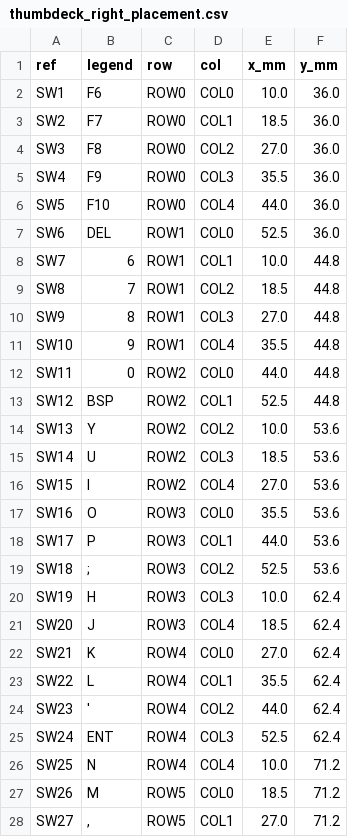
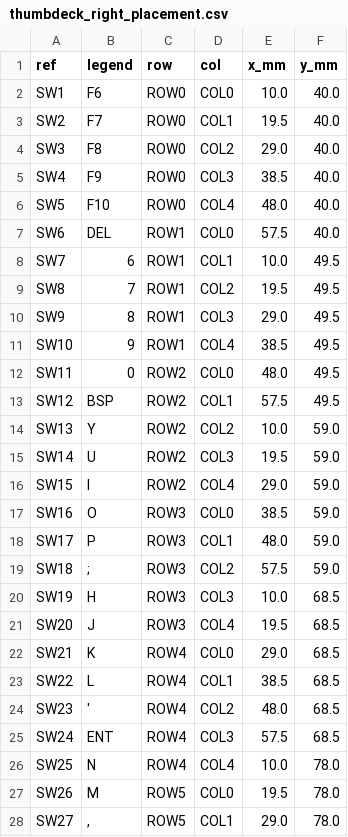
Before and after one commit to neuman/gripster, a CSV file: hardware/kicad/generated/thumbdeck_right_placement.csv, drawn as a sheet; only a part is shown; the diff covers the shown part only.

```diff
--- a/hardware/kicad/generated/thumbdeck_right_placement.csv
+++ b/hardware/kicad/generated/thumbdeck_right_placement.csv
@@ -1,28 +1,28 @@
 ref,legend,row,col,x_mm,y_mm
-SW1,F6,ROW0,COL0,10.0,36.0
-SW2,F7,ROW0,COL1,18.5,36.0
-SW3,F8,ROW0,COL2,27.0,36.0
-SW4,F9,ROW0,COL3,35.5,36.0
-SW5,F10,ROW0,COL4,44.0,36.0
-SW6,DEL,ROW1,COL0,52.5,36.0
-SW7,6,ROW1,COL1,10.0,44.8
-SW8,7,ROW1,COL2,18.5,44.8
-SW9,8,ROW1,COL3,27.0,44.8
-SW10,9,ROW1,COL4,35.5,44.8
-SW11,0,ROW2,COL0,44.0,44.8
-SW12,BSP,ROW2,COL1,52.5,44.8
-SW13,Y,ROW2,COL2,10.0,53.6
-SW14,U,ROW2,COL3,18.5,53.6
-SW15,I,ROW2,COL4,27.0,53.6
-SW16,O,ROW3,COL0,35.5,53.6
-SW17,P,ROW3,COL1,44.0,53.6
-SW18,;,ROW3,COL2,52.5,53.6
-SW19,H,ROW3,COL3,10.0,62.4
-SW20,J,ROW3,COL4,18.5,62.4
-SW21,K,ROW4,COL0,27.0,62.4
-SW22,L,ROW4,COL1,35.5,62.4
-SW23,',ROW4,COL2,44.0,62.4
-SW24,ENT,ROW4,COL3,52.5,62.4
-SW25,N,ROW4,COL4,10.0,71.2
-SW26,M,ROW5,COL0,18.5,71.2
-SW27,",",ROW5,COL1,27.0,71.2
+SW1,F6,ROW0,COL0,10.0,40.0
+SW2,F7,ROW0,COL1,19.5,40.0
+SW3,F8,ROW0,COL2,29.0,40.0
+SW4,F9,ROW0,COL3,38.5,40.0
+SW5,F10,ROW0,COL4,48.0,40.0
+SW6,DEL,ROW1,COL0,57.5,40.0
+SW7,6,ROW1,COL1,10.0,49.5
+SW8,7,ROW1,COL2,19.5,49.5
+SW9,8,ROW1,COL3,29.0,49.5
+SW10,9,ROW1,COL4,38.5,49.5
+SW11,0,ROW2,COL0,48.0,49.5
+SW12,BSP,ROW2,COL1,57.5,49.5
+SW13,Y,ROW2,COL2,10.0,59.0
+SW14,U,ROW2,COL3,19.5,59.0
+SW15,I,ROW2,COL4,29.0,59.0
+SW16,O,ROW3,COL0,38.5,59.0
+SW17,P,ROW3,COL1,48.0,59.0
+SW18,;,ROW3,COL2,57.5,59.0
+SW19,H,ROW3,COL3,10.0,68.5
+SW20,J,ROW3,COL4,19.5,68.5
+SW21,K,ROW4,COL0,29.0,68.5
+SW22,L,ROW4,COL1,38.5,68.5
+SW23,',ROW4,COL2,48.0,68.5
+SW24,ENT,ROW4,COL3,57.5,68.5
+SW25,N,ROW4,COL4,10.0,78.0
+SW26,M,ROW5,COL0,19.5,78.0
+SW27,",",ROW5,COL1,29.0,78.0
```
Also changed, not shown: 1 removed row and 22 edited cells elsewhere in this file, hardware/kicad/generated/thumbdeck_left_placement.csv, 21 other files.
